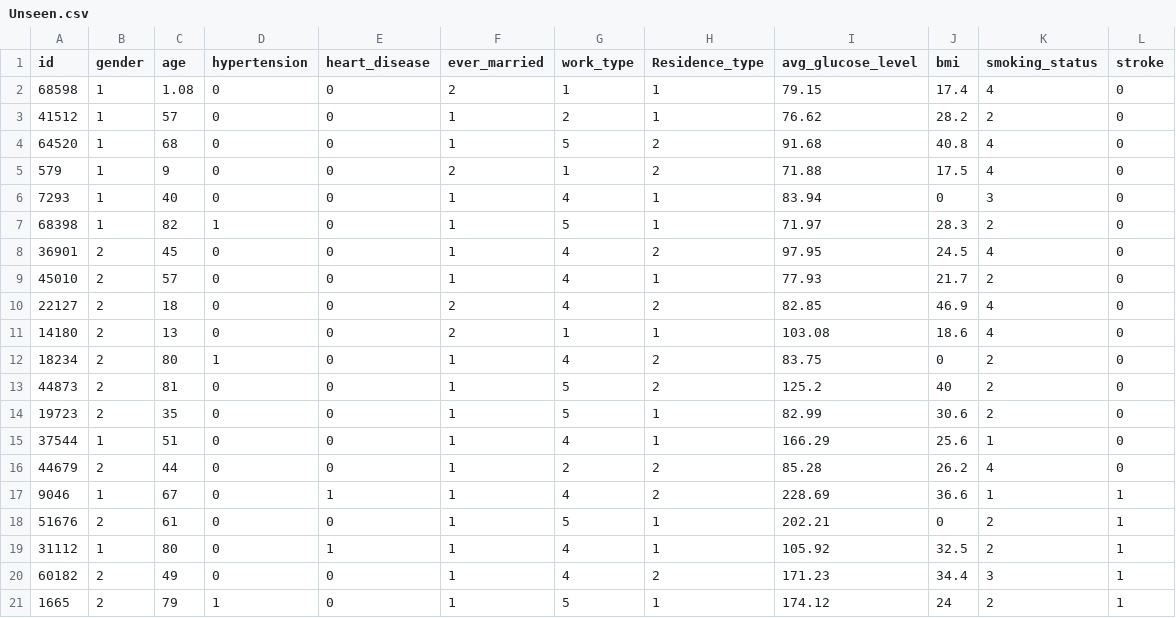
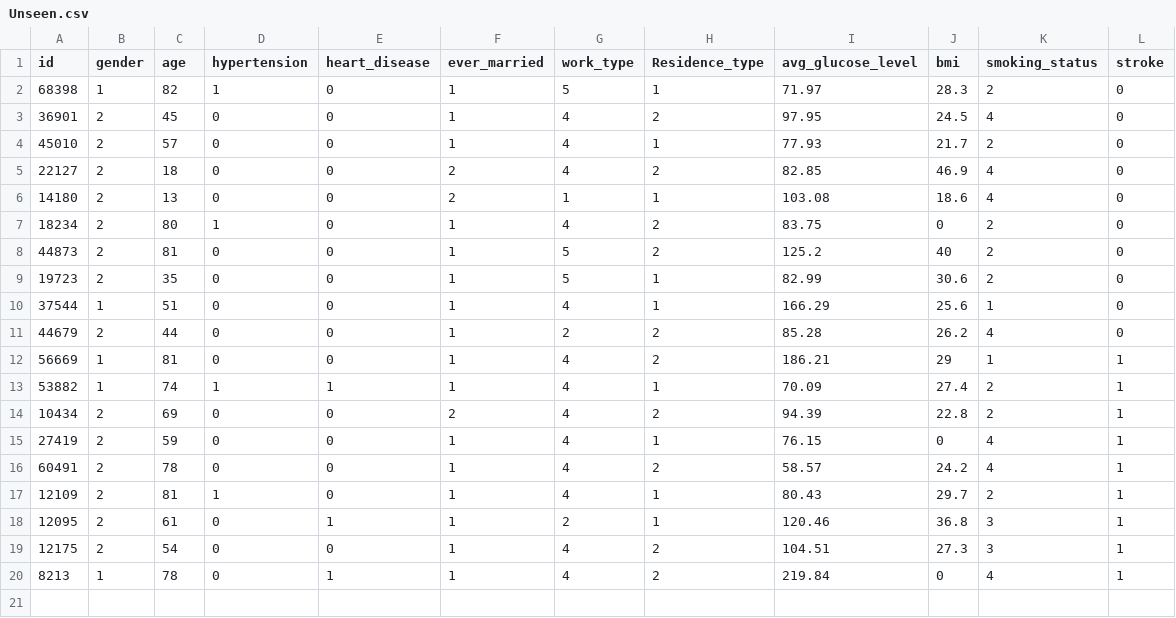
Before and after one commit to wanchanok062/File-For-Data-pre, a CSV file: Unseen.csv, drawn as a sheet.

Commit message:
🔥🔥

```diff
--- a/Unseen.csv
+++ b/Unseen.csv
@@ -1,7 +1,2 @@
 id,gender,age,hypertension,heart_disease,ever_married,work_type,Residence_type,avg_glucose_level,bmi,smoking_status,stroke
-68598,1,1.08,0,0,2,1,1,79.15,17.4,4,0
-41512,1,57,0,0,1,2,1,76.62,28.2,2,0
-64520,1,68,0,0,1,5,2,91.68,40.8,4,0
-579,1,9,0,0,2,1,2,71.88,17.5,4,0
-7293,1,40,0,0,1,4,1,83.94,0,3,0
 68398,1,82,1,0,1,5,1,71.97,28.3,2,0
@@ -16,6 +11,10 @@
 44679,2,44,0,0,1,2,2,85.28,26.2,4,0
-9046,1,67,0,1,1,4,2,228.69,36.6,1,1
-51676,2,61,0,0,1,5,1,202.21,0,2,1
-31112,1,80,0,1,1,4,1,105.92,32.5,2,1
-60182,2,49,0,0,1,4,2,171.23,34.4,3,1
-1665,2,79,1,0,1,5,1,174.12,24,2,1
+56669,1,81,0,0,1,4,2,186.21,29,1,1
+53882,1,74,1,1,1,4,1,70.09,27.4,2,1
+10434,2,69,0,0,2,4,2,94.39,22.8,2,1
+27419,2,59,0,0,1,4,1,76.15,0,4,1
+60491,2,78,0,0,1,4,2,58.57,24.2,4,1
+12109,2,81,1,0,1,4,1,80.43,29.7,2,1
+12095,2,61,0,1,1,2,1,120.46,36.8,3,1
+12175,2,54,0,0,1,4,2,104.51,27.3,3,1
+8213,1,78,0,1,1,4,2,219.84,0,4,1
```
